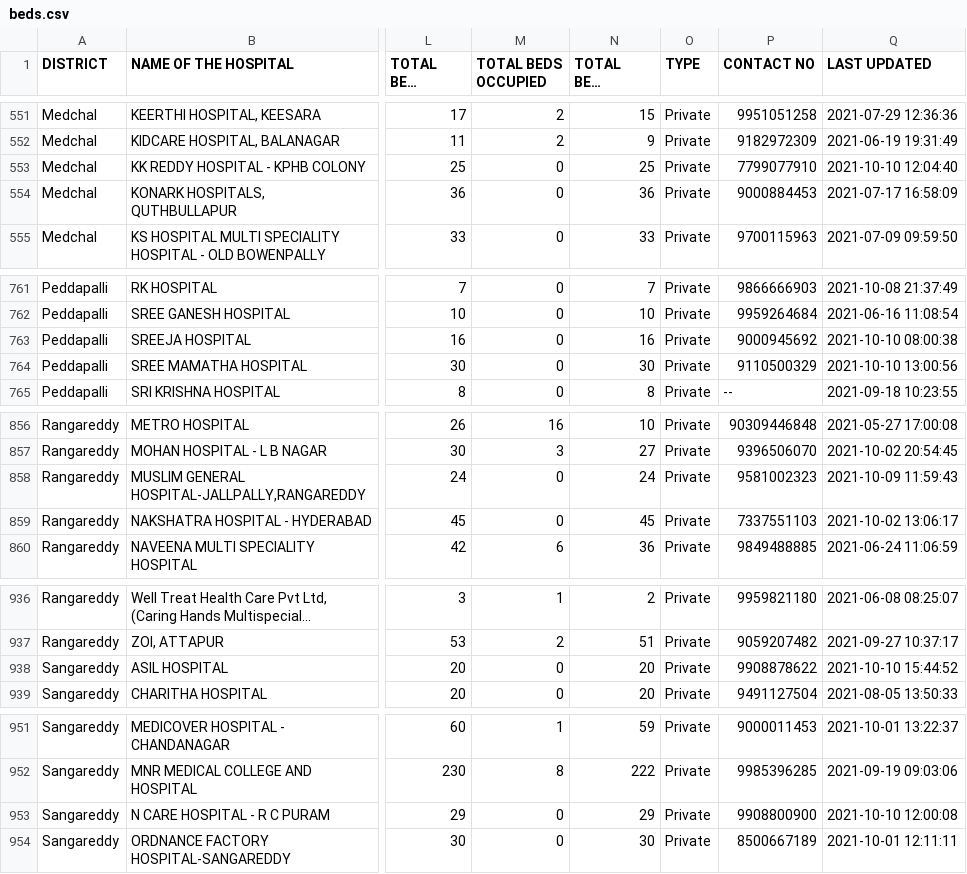
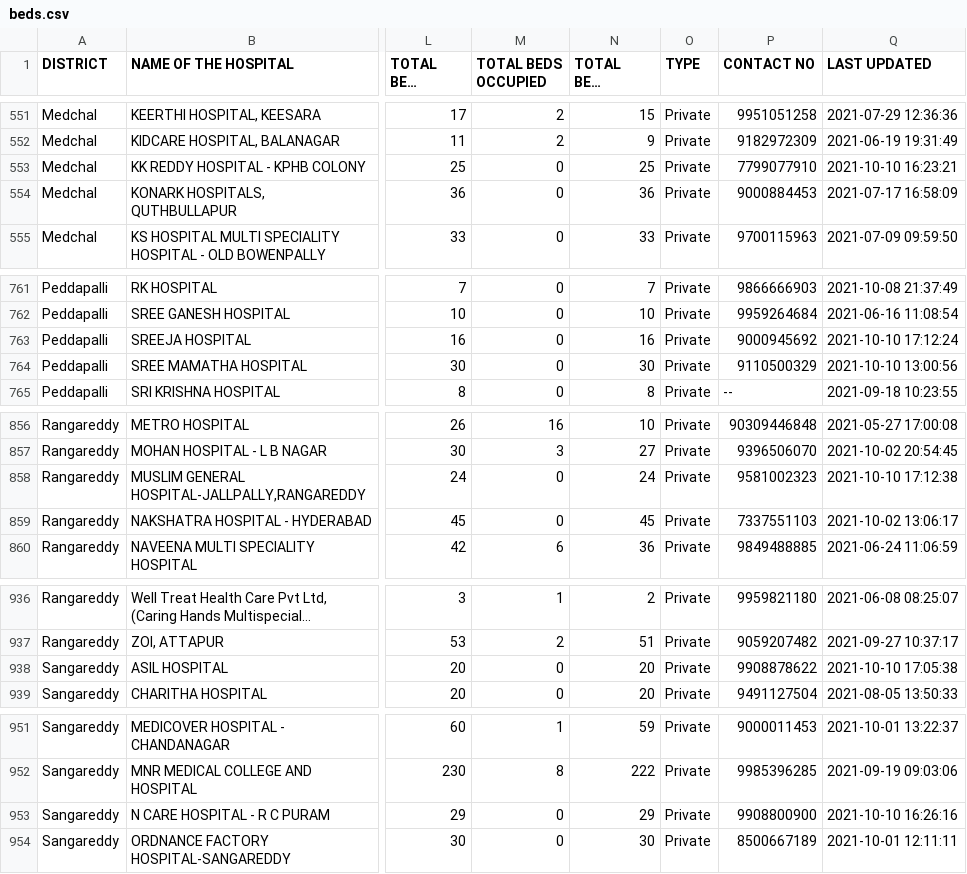
Before and after one commit to neshkatrapati/covid-telangana.github.io, a CSV file: data/beds.csv, drawn as a sheet; only a part is shown, gaps mark what is left out; long unchanged cells end in …; the diff covers the shown part only; the diff names each change by its address in the sheet, - before the commit and + after, or states it on an @@ line.

```diff
--- a/data/beds.csv
+++ b/data/beds.csv
-Q553 (LAST UPDATED): 2021-10-10 12:04:40
+Q553 (LAST UPDATED): 2021-10-10 16:23:21
-Q763 (LAST UPDATED): 2021-10-10 08:00:38
+Q763 (LAST UPDATED): 2021-10-10 17:12:24
-Q858 (LAST UPDATED): 2021-10-09 11:59:43
+Q858 (LAST UPDATED): 2021-10-10 17:12:38
-Q938 (LAST UPDATED): 2021-10-10 15:44:52
+Q938 (LAST UPDATED): 2021-10-10 17:05:38
-Q953 (LAST UPDATED): 2021-10-10 12:00:08
+Q953 (LAST UPDATED): 2021-10-10 16:26:16
```
Also changed, not shown: 26 edited cells elsewhere in this file.
